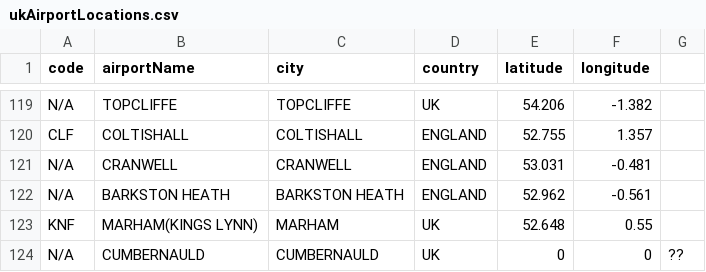
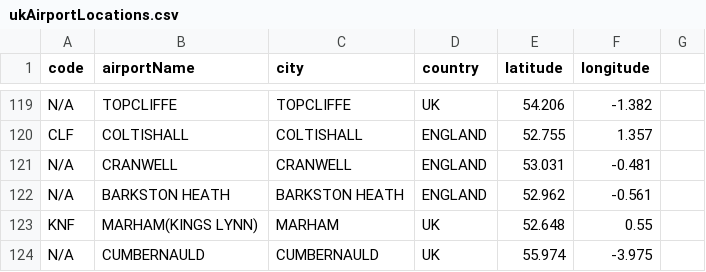
Before and after one commit to curtisgibson/datavis, a CSV file: ukAirportLocations.csv, drawn as a sheet; only a part is shown, gaps mark what is left out.

Commit message:
Update ukAirportLocations.csv

```diff
--- a/ukAirportLocations.csv
+++ b/ukAirportLocations.csv
@@ -123,2 +123,2 @@ N/A,BARKSTON HEATH,BARKSTON HEATH,ENGLAND,52.962,-0.561,
 KNF,MARHAM(KINGS LYNN),MARHAM,UK,52.648,0.55,
-N/A,CUMBERNAULD,CUMBERNAULD,UK,0,0,??
+N/A,CUMBERNAULD,CUMBERNAULD,UK,55.974,-3.975
```
